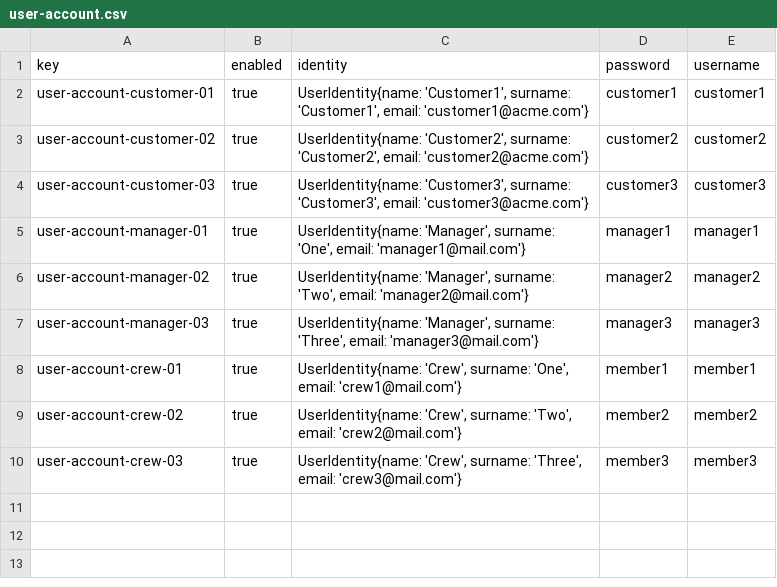
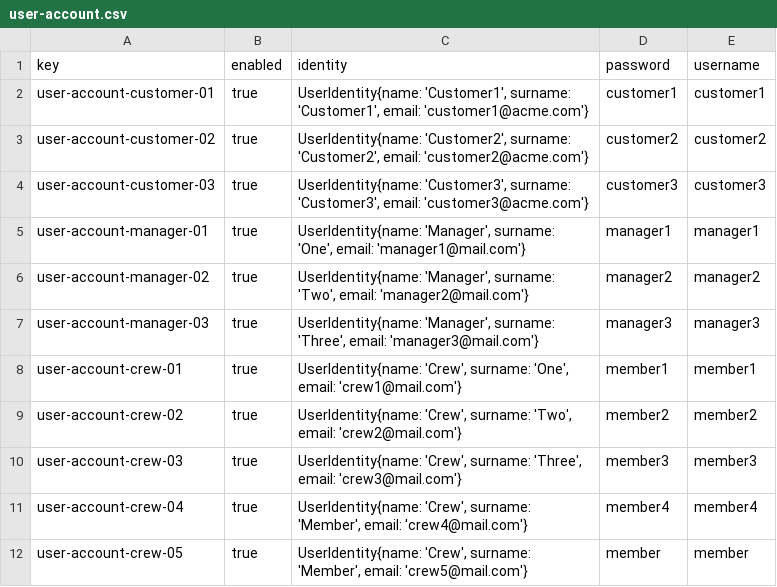
Before and after one commit to DP2-C1-055/Acme-ANS-C2, a CSV file: src/main/resources/WEB-INF/data/sample-02/user-account.csv, drawn as a sheet; the diff names each change by its address in the sheet, - before the commit and + after, or states it on an @@ line.

```diff
--- a/src/main/resources/WEB-INF/data/sample-02/user-account.csv
+++ b/src/main/resources/WEB-INF/data/sample-02/user-account.csv
+row 11: user-account-crew-04 | true | UserIdentity{name: 'Crew', surname: 'Member', email: 'crew4@mail.com'} | member4 | member4
+row 12: user-account-crew-05 | true | UserIdentity{name: 'Crew', surname: 'Member', email: 'crew5@mail.com'} | member | member
```
Also changed, not shown: src/main/resources/WEB-INF/data/sample-02/crew.csv, 10 other files.
